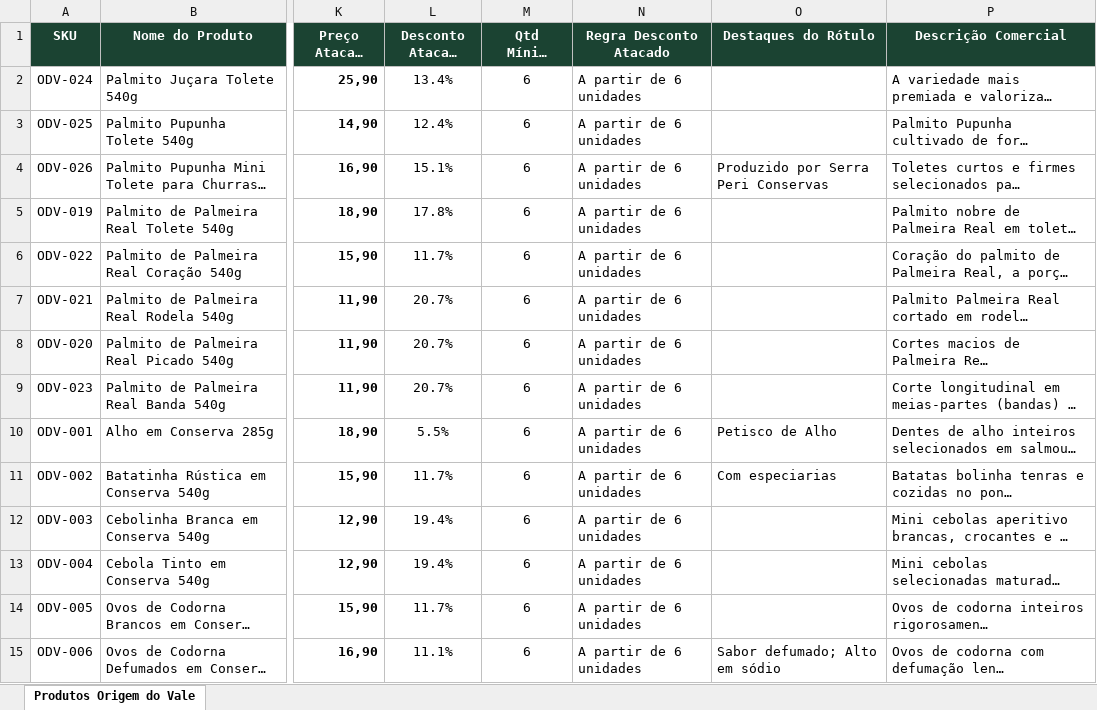
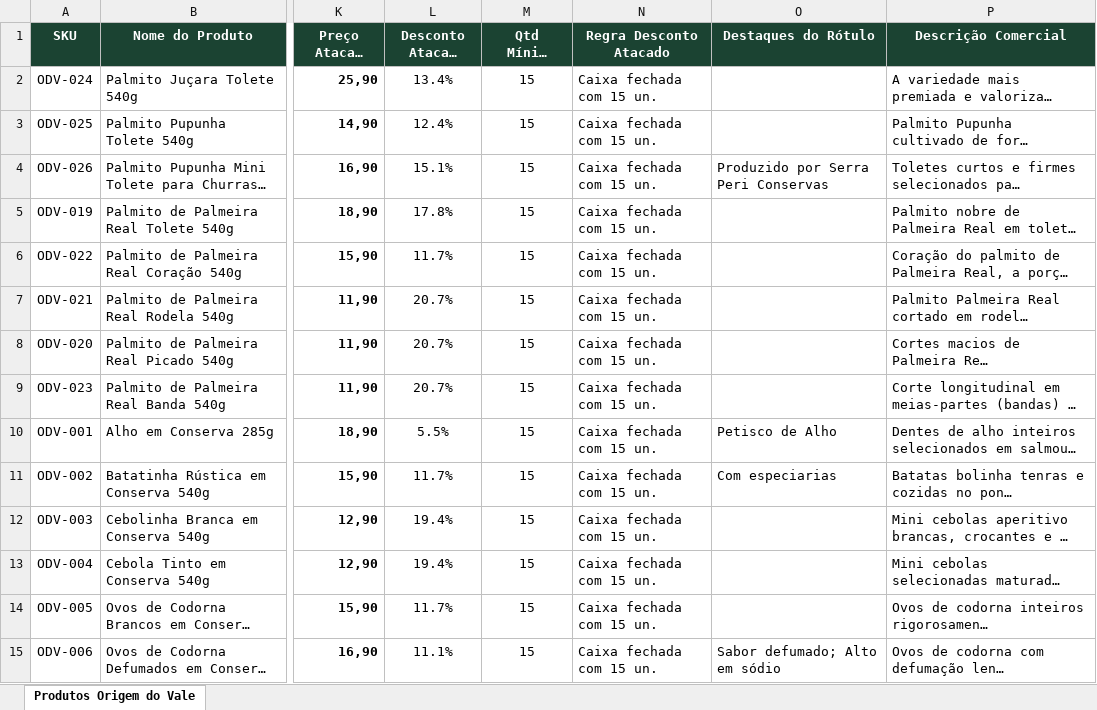
Before and after one commit to raruffles/portfolio2026, an Excel workbook: clientes/origem-do-vale/base_dados_produtos_origem_do_vale.xlsx, sheet Produtos Origem do Vale, drawn as a sheet; only a part is shown, gaps mark what is left out; long unchanged cells end in …; values as stored, in another font and other column widths than the file's, no borders; the diff covers the shown part only; the diff names each change by its address in the sheet, - before the commit and + after, or states it on an @@ line.

Commit message:
fix(origem-do-vale): alinhar valores e quantidades canonicas para fechar venda, desconto automatico por volume e espacamento dos botoes

```diff
--- a/clientes/origem-do-vale/base_dados_produtos_origem_do_vale.xlsx (sheet Produtos Origem do Vale)
+++ b/clientes/origem-do-vale/base_dados_produtos_origem_do_vale.xlsx (sheet Produtos Origem do Vale)
-M2:M15 (Qtd Mínima Atacado): 6
+M2:M15 (Qtd Mínima Atacado): 15
-N2:N15 (Regra Desconto Atacado): A partir de 6 unidades
+N2:N15 (Regra Desconto Atacado): Caixa fechada com 15 un.
```
Also changed, not shown: 49 edited cells elsewhere in this sheet, 4 other files.
